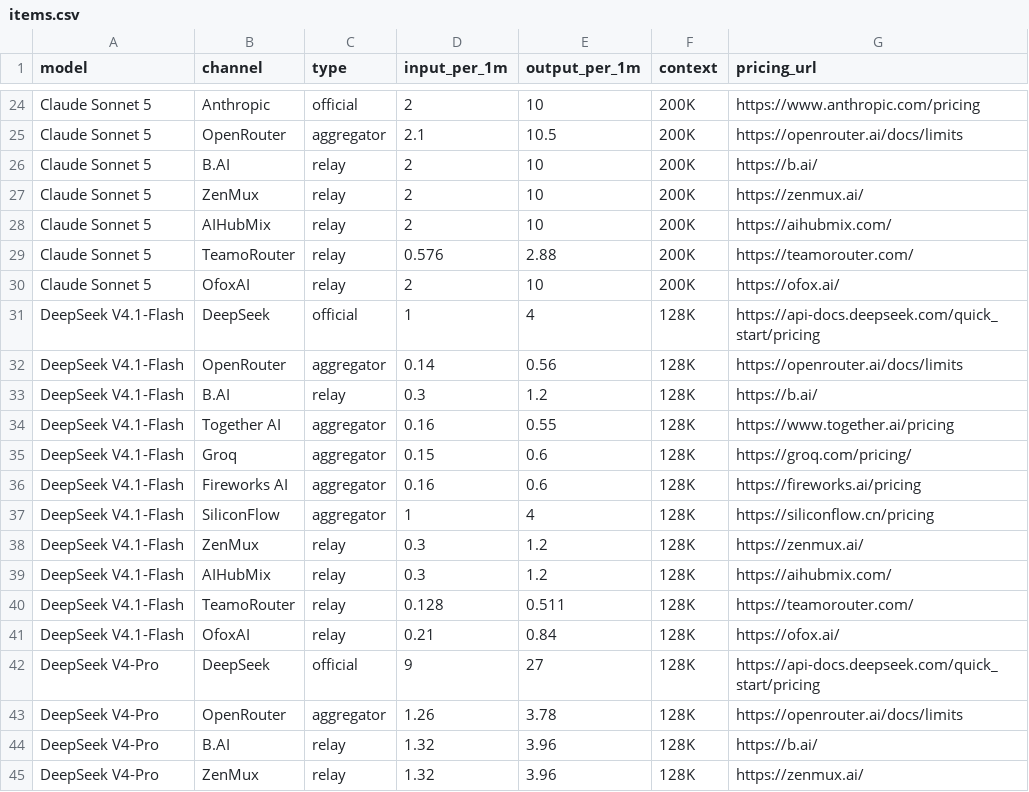
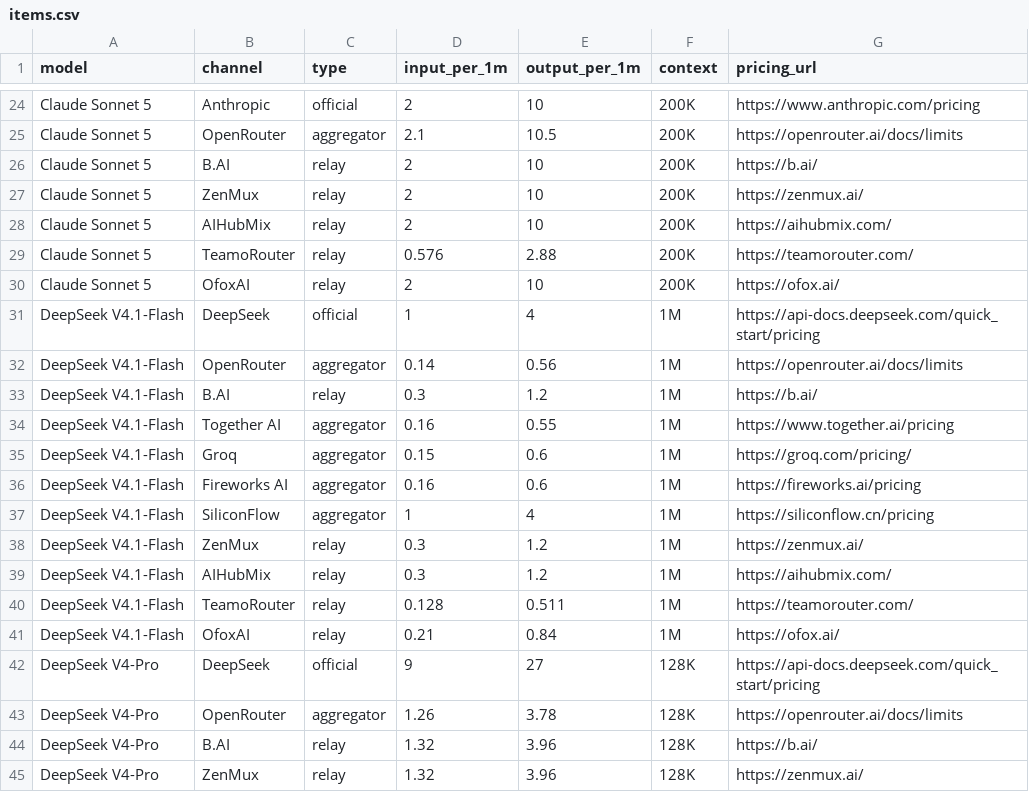
Before and after one commit to peter123023/awesome-llm-api-pricing, a CSV file: data/items.csv, drawn as a sheet; only a part is shown, gaps mark what is left out.

```diff
--- a/data/items.csv
+++ b/data/items.csv
@@ -30,13 +30,13 @@ model,channel,type,input_per_1m,output_per_1m,context,pricing_url
 "Claude Sonnet 5","OfoxAI","relay","2","10","200K","https://ofox.ai/"
-"DeepSeek V4.1-Flash","DeepSeek","official","1","4","128K","https://api-docs.deepseek.com/quick_start/pricing"
-"DeepSeek V4.1-Flash","OpenRouter","aggregator","0.14","0.56","128K","https://openrouter.ai/docs/limits"
-"DeepSeek V4.1-Flash","B.AI","relay","0.3","1.2","128K","https://b.ai/"
-"DeepSeek V4.1-Flash","Together AI","aggregator","0.16","0.55","128K","https://www.together.ai/pricing"
-"DeepSeek V4.1-Flash","Groq","aggregator","0.15","0.6","128K","https://groq.com/pricing/"
-"DeepSeek V4.1-Flash","Fireworks AI","aggregator","0.16","0.6","128K","https://fireworks.ai/pricing"
-"DeepSeek V4.1-Flash","SiliconFlow","aggregator","1","4","128K","https://siliconflow.cn/pricing"
-"DeepSeek V4.1-Flash","ZenMux","relay","0.3","1.2","128K","https://zenmux.ai/"
-"DeepSeek V4.1-Flash","AIHubMix","relay","0.3","1.2","128K","https://aihubmix.com/"
-"DeepSeek V4.1-Flash","TeamoRouter","relay","0.128","0.511","128K","https://teamorouter.com/"
-"DeepSeek V4.1-Flash","OfoxAI","relay","0.21","0.84","128K","https://ofox.ai/"
+"DeepSeek V4.1-Flash","DeepSeek","official","1","4","1M","https://api-docs.deepseek.com/quick_start/pricing"
+"DeepSeek V4.1-Flash","OpenRouter","aggregator","0.14","0.56","1M","https://openrouter.ai/docs/limits"
+"DeepSeek V4.1-Flash","B.AI","relay","0.3","1.2","1M","https://b.ai/"
+"DeepSeek V4.1-Flash","Together AI","aggregator","0.16","0.55","1M","https://www.together.ai/pricing"
+"DeepSeek V4.1-Flash","Groq","aggregator","0.15","0.6","1M","https://groq.com/pricing/"
+"DeepSeek V4.1-Flash","Fireworks AI","aggregator","0.16","0.6","1M","https://fireworks.ai/pricing"
+"DeepSeek V4.1-Flash","SiliconFlow","aggregator","1","4","1M","https://siliconflow.cn/pricing"
+"DeepSeek V4.1-Flash","ZenMux","relay","0.3","1.2","1M","https://zenmux.ai/"
+"DeepSeek V4.1-Flash","AIHubMix","relay","0.3","1.2","1M","https://aihubmix.com/"
+"DeepSeek V4.1-Flash","TeamoRouter","relay","0.128","0.511","1M","https://teamorouter.com/"
+"DeepSeek V4.1-Flash","OfoxAI","relay","0.21","0.84","1M","https://ofox.ai/"
 "DeepSeek V4-Pro","DeepSeek","official","9","27","128K","https://api-docs.deepseek.com/quick_start/pricing"
```
Also changed, not shown: 7 other files.
